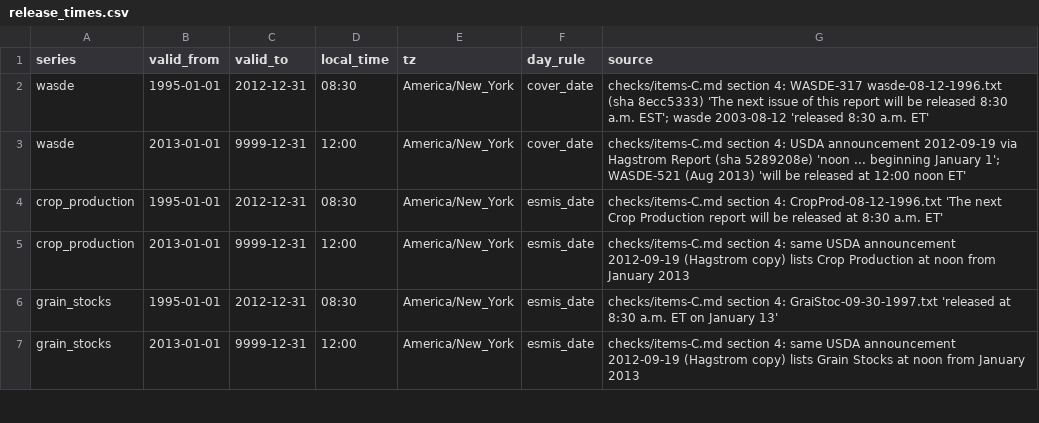
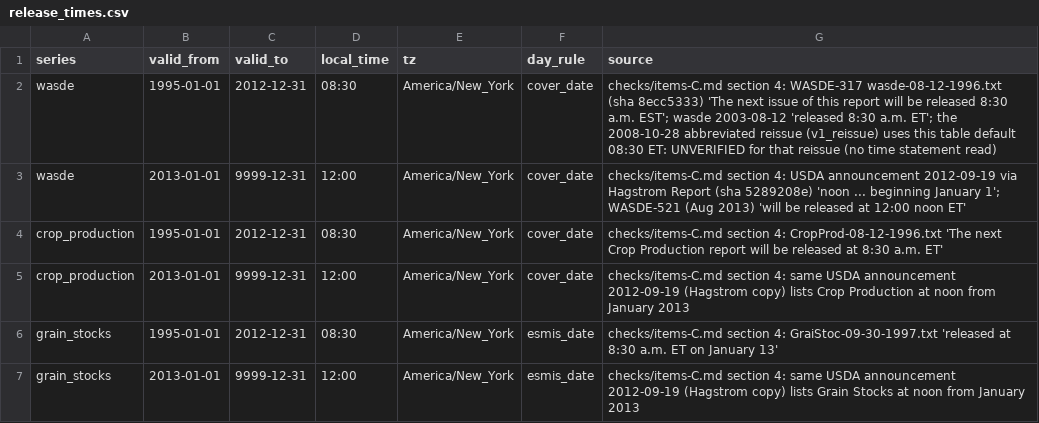
Before and after one commit to nik110403/usda-august-corn-misses, a CSV file: data/release_times.csv, drawn as a sheet; only a part is shown; the diff covers the shown part only.

```diff
--- a/data/release_times.csv
+++ b/data/release_times.csv
@@ -1,6 +1,6 @@
 series,valid_from,valid_to,local_time,tz,day_rule,source
-wasde,1995-01-01,2012-12-31,08:30,America/New_York,cover_date,"checks/items-C.md section 4: WASDE-317 wasde-08-12-1996.txt (sha 8ecc5333) 'The next issue of this report will be released 8:30 a.m. EST'; wasde 2003-08-12 'released 8:30 a.m. ET'"
+wasde,1995-01-01,2012-12-31,08:30,America/New_York,cover_date,"checks/items-C.md section 4: WASDE-317 wasde-08-12-1996.txt (sha 8ecc5333) 'The next issue of this report will be released 8:30 a.m. EST'; wasde 2003-08-12 'released 8:30 a.m. ET'; the 2008-10-28 abbreviated reissue (v1_reissue) uses this table default 08:30 ET: UNVERIFIED for that reissue (no time statement read)"
 wasde,2013-01-01,9999-12-31,12:00,America/New_York,cover_date,"checks/items-C.md section 4: USDA announcement 2012-09-19 via Hagstrom Report (sha 5289208e) 'noon ... beginning January 1'; WASDE-521 (Aug 2013) 'will be released at 12:00 noon ET'"
-crop_production,1995-01-01,2012-12-31,08:30,America/New_York,esmis_date,"checks/items-C.md section 4: CropProd-08-12-1996.txt 'The next Crop Production report will be released at 8:30 a.m. ET'"
-crop_production,2013-01-01,9999-12-31,12:00,America/New_York,esmis_date,"checks/items-C.md section 4: same USDA announcement 2012-09-19 (Hagstrom copy) lists Crop Production at noon from January 2013"
+crop_production,1995-01-01,2012-12-31,08:30,America/New_York,cover_date,"checks/items-C.md section 4: CropProd-08-12-1996.txt 'The next Crop Production report will be released at 8:30 a.m. ET'"
+crop_production,2013-01-01,9999-12-31,12:00,America/New_York,cover_date,"checks/items-C.md section 4: same USDA announcement 2012-09-19 (Hagstrom copy) lists Crop Production at noon from January 2013"
 grain_stocks,1995-01-01,2012-12-31,08:30,America/New_York,esmis_date,"checks/items-C.md section 4: GraiStoc-09-30-1997.txt 'released at 8:30 a.m. ET on January 13'"
```
Also changed, not shown: 2 added rows and 2 edited cells elsewhere in this file, data/txt_selection.csv, 18 other files.
